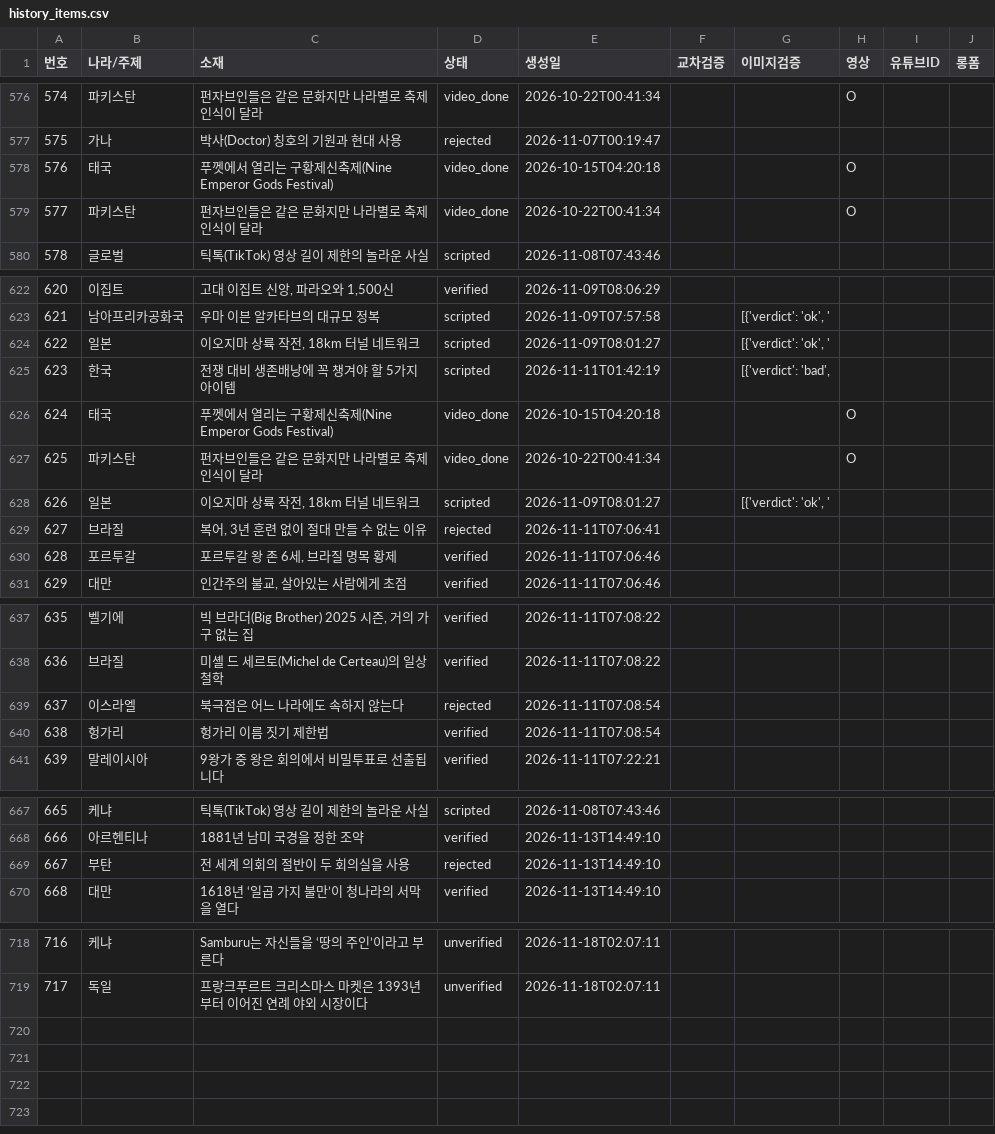
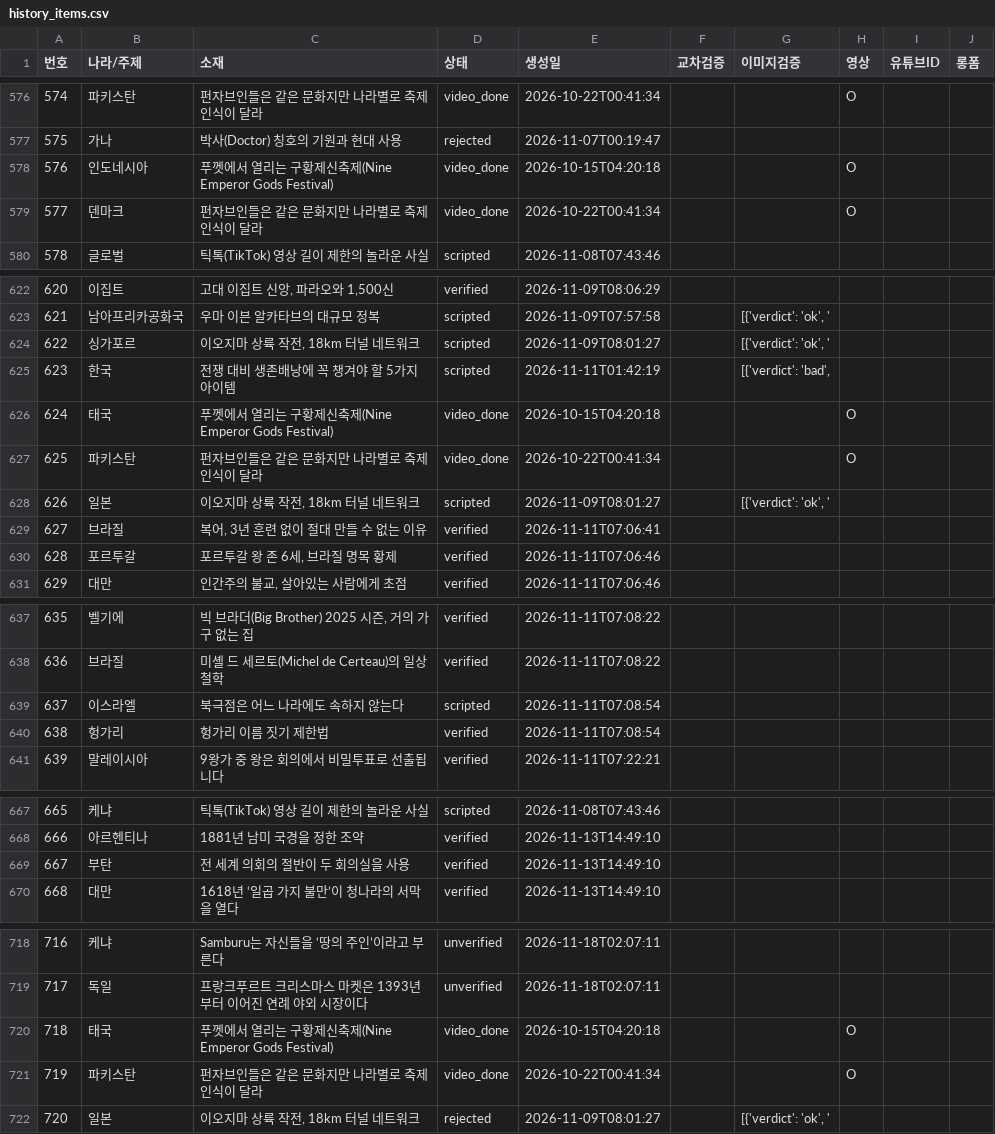
Before and after one commit to gonmau/shorts, a CSV file: history_items.csv, drawn as a sheet; only a part is shown, gaps mark what is left out; the diff covers the shown part only.

Commit message:
chore: update history_items.csv from PC

```diff
--- a/history_items.csv
+++ b/history_items.csv
@@ -577,4 +577,4 @@
 575,가나,박사(Doctor) 칭호의 기원과 현대 사용,rejected,2026-11-07T00:19:47,,,,,
-576,태국,푸껫에서 열리는 구황제신축제(Nine Emperor Gods Festival),video_done,2026-10-15T04:20:18,,,O,,
-577,파키스탄,펀자브인들은 같은 문화지만 나라별로 축제 인식이 달라,video_done,2026-10-22T00:41:34,,,O,,
+576,인도네시아,푸껫에서 열리는 구황제신축제(Nine Emperor Gods Festival),video_done,2026-10-15T04:20:18,,,O,,
+577,덴마크,펀자브인들은 같은 문화지만 나라별로 축제 인식이 달라,video_done,2026-10-22T00:41:34,,,O,,
 578,글로벌,틱톡(TikTok) 영상 길이 제한의 놀라운 사실,scripted,2026-11-08T07:43:46,,,,,
@@ -623,3 +623,3 @@
 621,남아프리카공화국,우마 이븐 알카타브의 대규모 정복,scripted,2026-11-09T07:57:58,,"[{'verdict': 'ok', '",,,
-622,일본,"이오지마 상륙 작전, 18km 터널 네트워크",scripted,2026-11-09T08:01:27,,"[{'verdict': 'ok', '",,,
+622,싱가포르,"이오지마 상륙 작전, 18km 터널 네트워크",scripted,2026-11-09T08:01:27,,"[{'verdict': 'ok', '",,,
 623,한국,전쟁 대비 생존배낭에 꼭 챙겨야 할 5가지 아이템,scripted,2026-11-11T01:42:19,,"[{'verdict': 'bad', ",,,
@@ -628,3 +628,3 @@
 626,일본,"이오지마 상륙 작전, 18km 터널 네트워크",scripted,2026-11-09T08:01:27,,"[{'verdict': 'ok', '",,,
-627,브라질,"복어, 3년 훈련 없이 절대 만들 수 없는 이유",rejected,2026-11-11T07:06:41,,,,,
+627,브라질,"복어, 3년 훈련 없이 절대 만들 수 없는 이유",verified,2026-11-11T07:06:41,,,,,
 628,포르투갈,"포르투갈 왕 존 6세, 브라질 명목 황제",verified,2026-11-11T07:06:46,,,,,
@@ -638,3 +638,3 @@
 636,브라질,미셸 드 세르토(Michel de Certeau)의 일상 철학,verified,2026-11-11T07:08:22,,,,,
-637,이스라엘,북극점은 어느 나라에도 속하지 않는다,rejected,2026-11-11T07:08:54,,,,,
+637,이스라엘,북극점은 어느 나라에도 속하지 않는다,scripted,2026-11-11T07:08:54,,,,,
 638,헝가리,헝가리 이름 짓기 제한법,verified,2026-11-11T07:08:54,,,,,
@@ -668,3 +668,3 @@
 666,아르헨티나,1881년 남미 국경을 정한 조약,verified,2026-11-13T14:49:10,,,,,
-667,부탄,전 세계 의회의 절반이 두 회의실을 사용,rejected,2026-11-13T14:49:10,,,,,
+667,부탄,전 세계 의회의 절반이 두 회의실을 사용,verified,2026-11-13T14:49:10,,,,,
 668,대만,1618년 ‘일곱 가지 불만’이 청나라의 서막을 열다,verified,2026-11-13T14:49:10,,,,,
@@ -719 +719,4 @@
 717,독일,프랑크푸르트 크리스마스 마켓은 1393년부터 이어진 연례 야외 시장이다,unverified,2026-11-18T02:07:11,,,,,
+718,태국,푸껫에서 열리는 구황제신축제(Nine Emperor Gods Festival),video_done,2026-10-15T04:20:18,,,O,,
+719,파키스탄,펀자브인들은 같은 문화지만 나라별로 축제 인식이 달라,video_done,2026-10-22T00:41:34,,,O,,
+720,일본,"이오지마 상륙 작전, 18km 터널 네트워크",rejected,2026-11-09T08:01:27,,"[{'verdict': 'ok', '",,,
```
Also changed, not shown: 1 edited cell elsewhere in this file.
